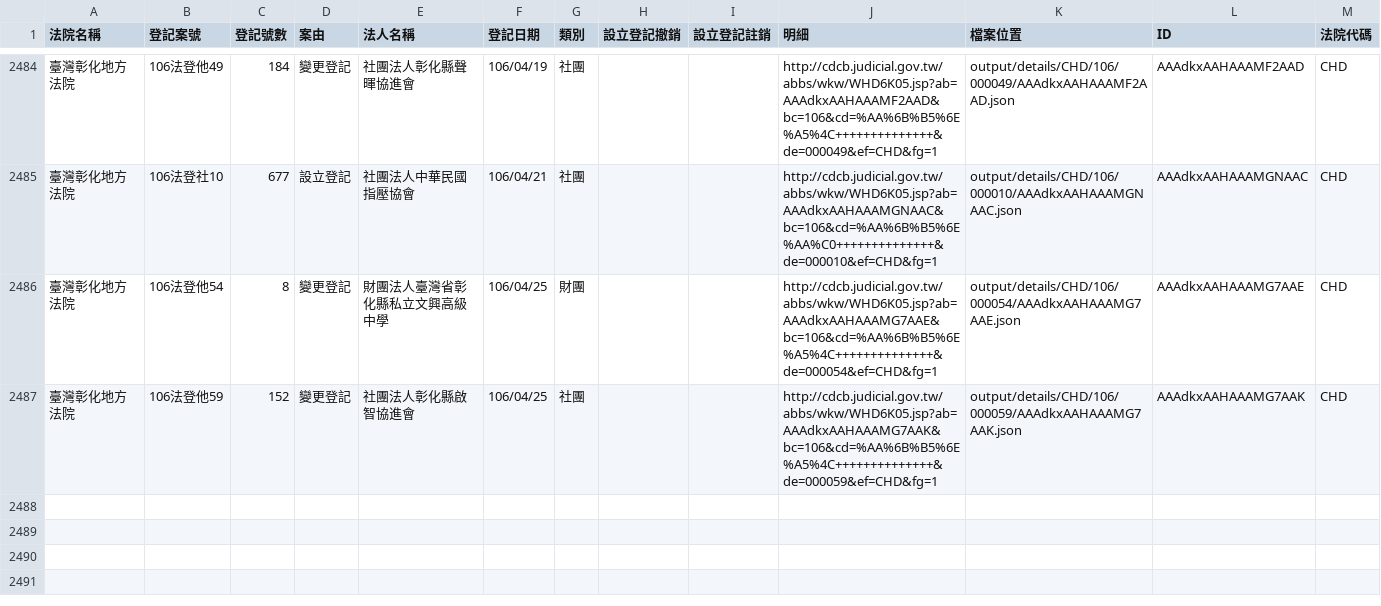
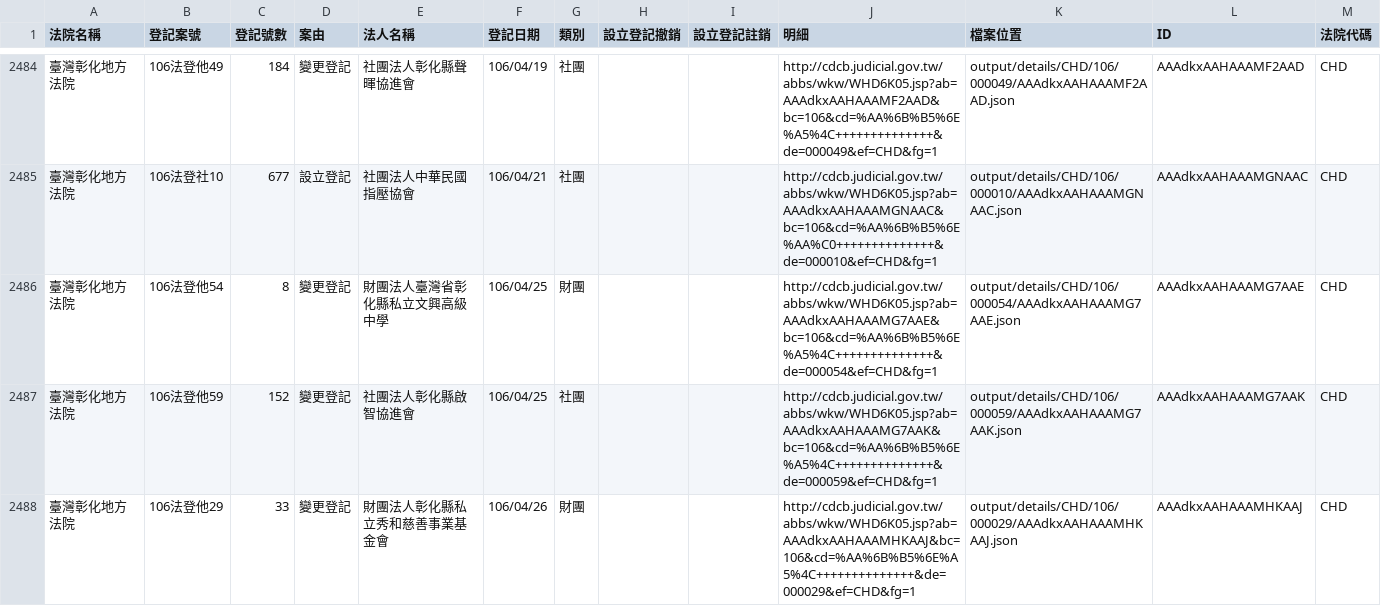
Before and after one commit to g0v/foundationtw, a CSV file: output/lists/CHD.csv, drawn as a sheet; only a part is shown, gaps mark what is left out; the diff names each change by its address in the sheet, - before the commit and + after, or states it on an @@ line.

```diff
--- a/output/lists/CHD.csv
+++ b/output/lists/CHD.csv
+row 2488: 臺灣彰化地方法院 | 106法登他29 | 33 | 變更登記 | 財團法人彰化縣私立秀和慈善事業基金會 | 106/04/26 | 財團 |  |  | http://cdcb.judicial.gov.tw/abbs/wkw/WHD6K05.jsp?ab=AAAdkxAAHAAAMHKAAJ&bc=106&cd=%AA%6B%B5%6E%A5%4C++++++++++++++&de=000029&ef=CHD&fg=1 | output/details/CHD/106/000029/AAAdkxAAHAAAMHKAAJ.json | AAAdkxAAHAAAMHKAAJ | CHD
```
Also changed, not shown: output/lists/HLD.csv, output/lists/ILD.csv, 41 other files.
